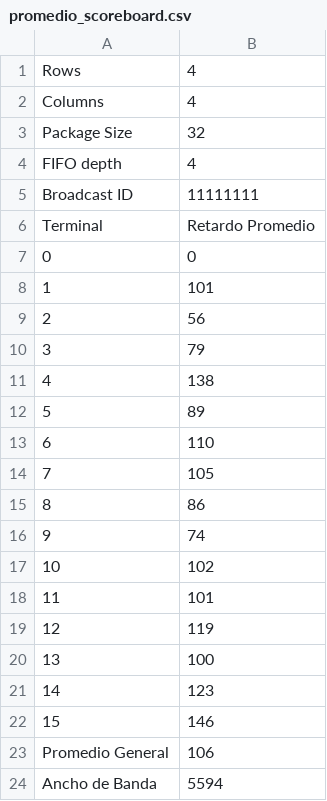
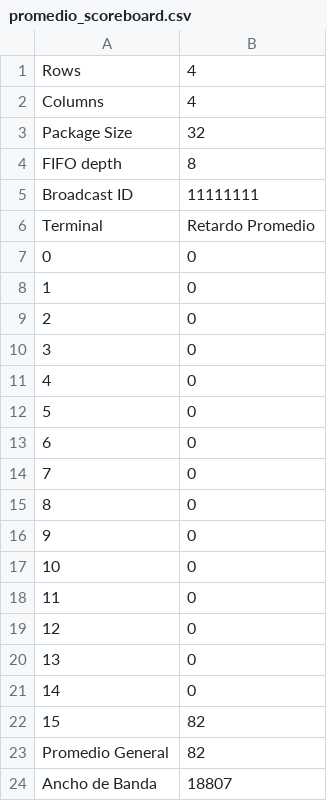
Before and after one commit to Oscar-FZ/Proyecto2_Verificacion, a CSV file: promedio_scoreboard.csv, drawn as a sheet.

```diff
--- a/promedio_scoreboard.csv
+++ b/promedio_scoreboard.csv
@@ -3,3 +3,3 @@ Columns;           4
 Package Size;          32
-FIFO depth;           4
+FIFO depth;           8
 Broadcast ID; 11111111
@@ -7,18 +7,18 @@ Terminal; Retardo Promedio
           0;           0
-          1;         101
-          2;          56
-          3;          79
-          4;         138
-          5;          89
-          6;         110
-          7;         105
-          8;          86
-          9;          74
-         10;         102
-         11;         101
-         12;         119
-         13;         100
-         14;         123
-         15;         146
-Promedio General;         106
-Ancho de Banda;        5594
+          1;           0
+          2;           0
+          3;           0
+          4;           0
+          5;           0
+          6;           0
+          7;           0
+          8;           0
+          9;           0
+         10;           0
+         11;           0
+         12;           0
+         13;           0
+         14;           0
+         15;          82
+Promedio General;          82
+Ancho de Banda;       18807
```
Also changed, not shown: 11 other files.
